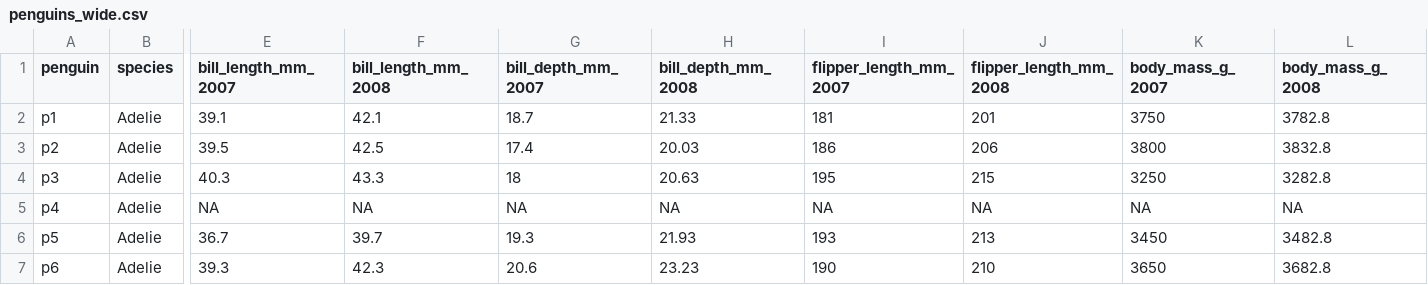
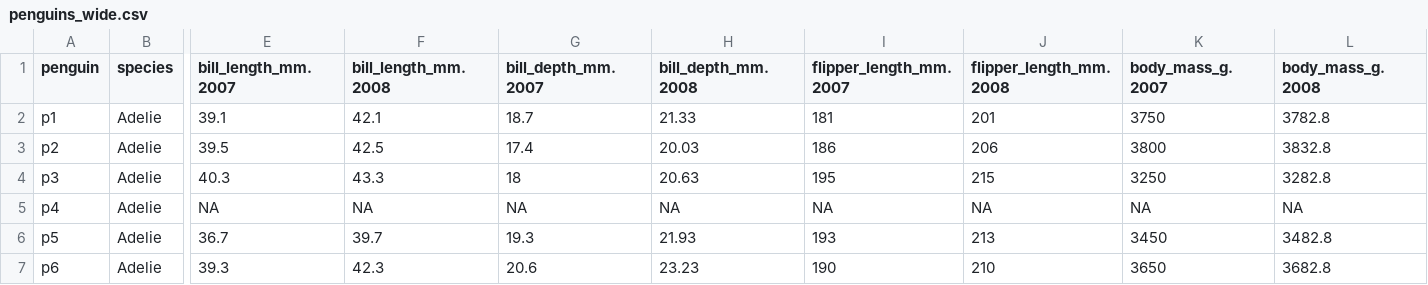
Before and after one commit to UCB-Psychology-QuACK/site, a CSV file: QuACK2021/Week6/data/penguins_wide.csv, drawn as a sheet; only a part is shown, gaps mark what is left out; the diff names each change by its address in the sheet, - before the commit and + after, or states it on an @@ line.

Commit message:
update week 6 materials

```diff
--- a/QuACK2021/Week6/data/penguins_wide.csv
+++ b/QuACK2021/Week6/data/penguins_wide.csv
-E1: bill_length_mm_2007
+E1: bill_length_mm.2007
-F1: bill_length_mm_2008
+F1: bill_length_mm.2008
-G1: bill_depth_mm_2007
+G1: bill_depth_mm.2007
-H1: bill_depth_mm_2008
+H1: bill_depth_mm.2008
-I1: flipper_length_mm_2007
+I1: flipper_length_mm.2007
-J1: flipper_length_mm_2008
+J1: flipper_length_mm.2008
-K1: body_mass_g_2007
+K1: body_mass_g.2007
-L1: body_mass_g_2008
+L1: body_mass_g.2008
```
Also changed, not shown: 1 other file.
